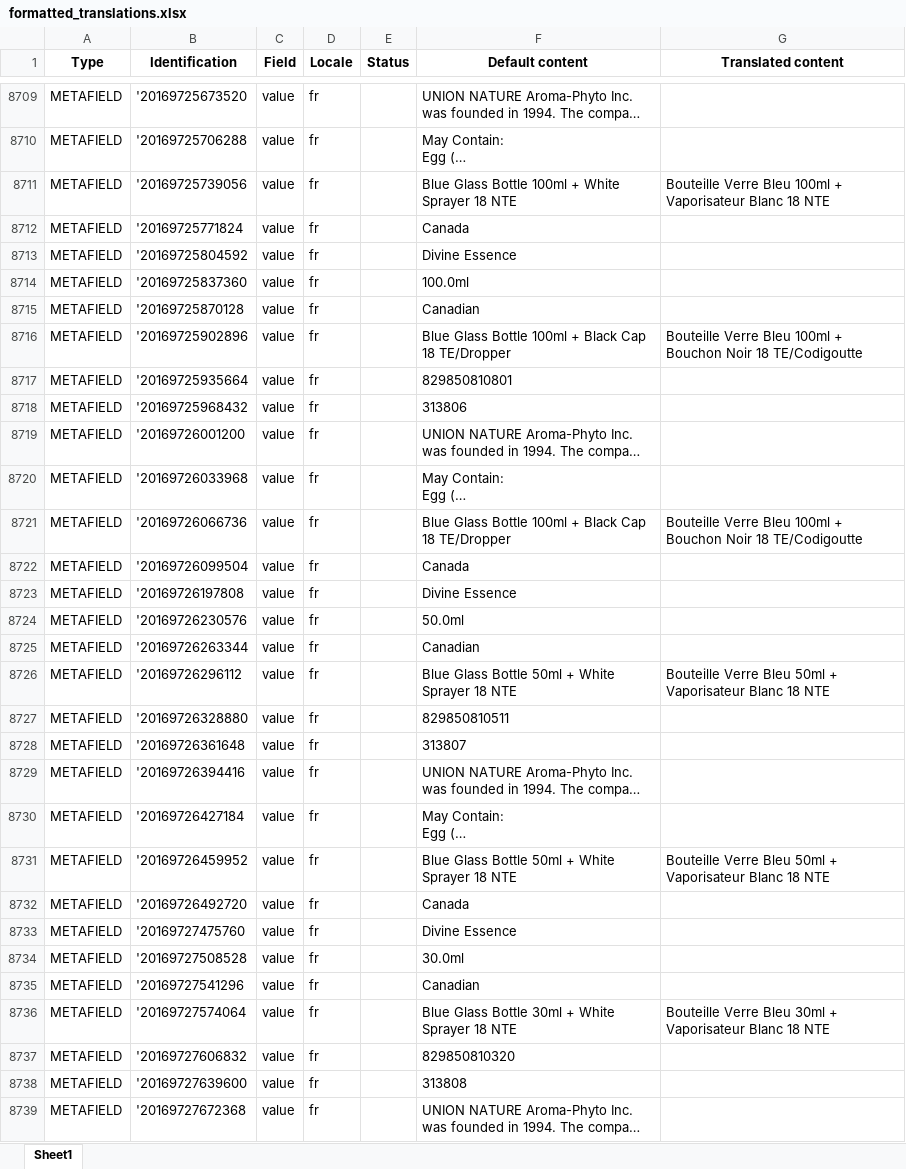
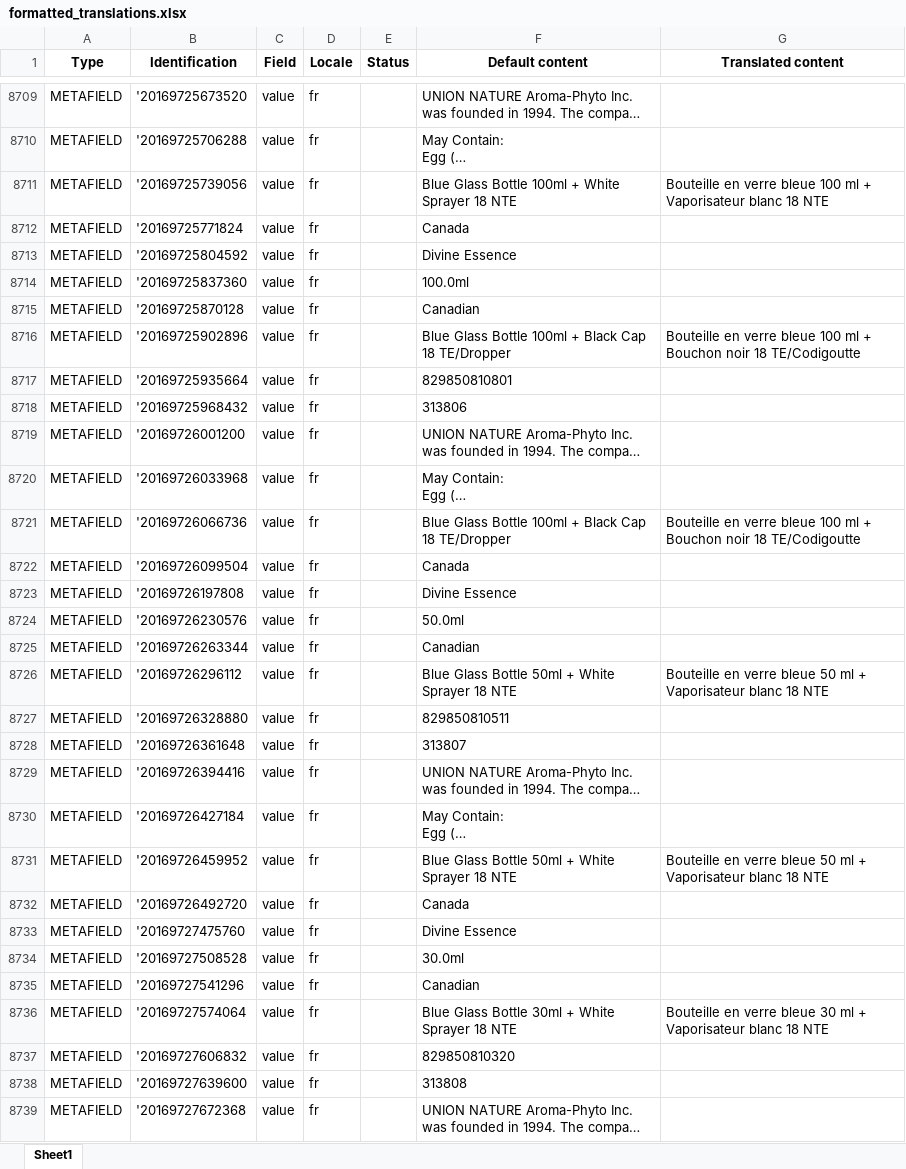
Before and after one commit to JGladman/ShopifyScripts, an Excel workbook: formatted_translations.xlsx, sheet Sheet1, drawn as a sheet; only a part is shown, gaps mark what is left out; long unchanged cells end in …; values as stored, in another font and other column widths than the file's, no borders; the diff covers the shown part only; the diff names each change by its address in the sheet, - before the commit and + after, or states it on an @@ line.

```diff
--- a/formatted_translations.xlsx (sheet Sheet1)
+++ b/formatted_translations.xlsx (sheet Sheet1)
-G8711 (Translated content): Bouteille Verre Bleu 100ml + Vaporisateur Blanc 18 NTE
+G8711 (Translated content): Bouteille en verre bleue 100 ml + Vaporisateur blanc 18 NTE
-G8716 (Translated content): Bouteille Verre Bleu 100ml + Bouchon Noir 18 TE/Codigoutte
+G8716 (Translated content): Bouteille en verre bleue 100 ml + Bouchon noir 18 TE/Codigoutte
-G8721 (Translated content): Bouteille Verre Bleu 100ml + Bouchon Noir 18 TE/Codigoutte
+G8721 (Translated content): Bouteille en verre bleue 100 ml + Bouchon noir 18 TE/Codigoutte
-G8726 (Translated content): Bouteille Verre Bleu 50ml + Vaporisateur Blanc 18 NTE
+G8726 (Translated content): Bouteille en verre bleue 50 ml + Vaporisateur blanc 18 NTE
-G8731 (Translated content): Bouteille Verre Bleu 50ml + Vaporisateur Blanc 18 NTE
+G8731 (Translated content): Bouteille en verre bleue 50 ml + Vaporisateur blanc 18 NTE
-G8736 (Translated content): Bouteille Verre Bleu 30ml + Vaporisateur Blanc 18 NTE
+G8736 (Translated content): Bouteille en verre bleue 30 ml + Vaporisateur blanc 18 NTE
```
Also changed, not shown: 738 edited cells elsewhere in this sheet, unformatted.xlsx, 2 other files.
